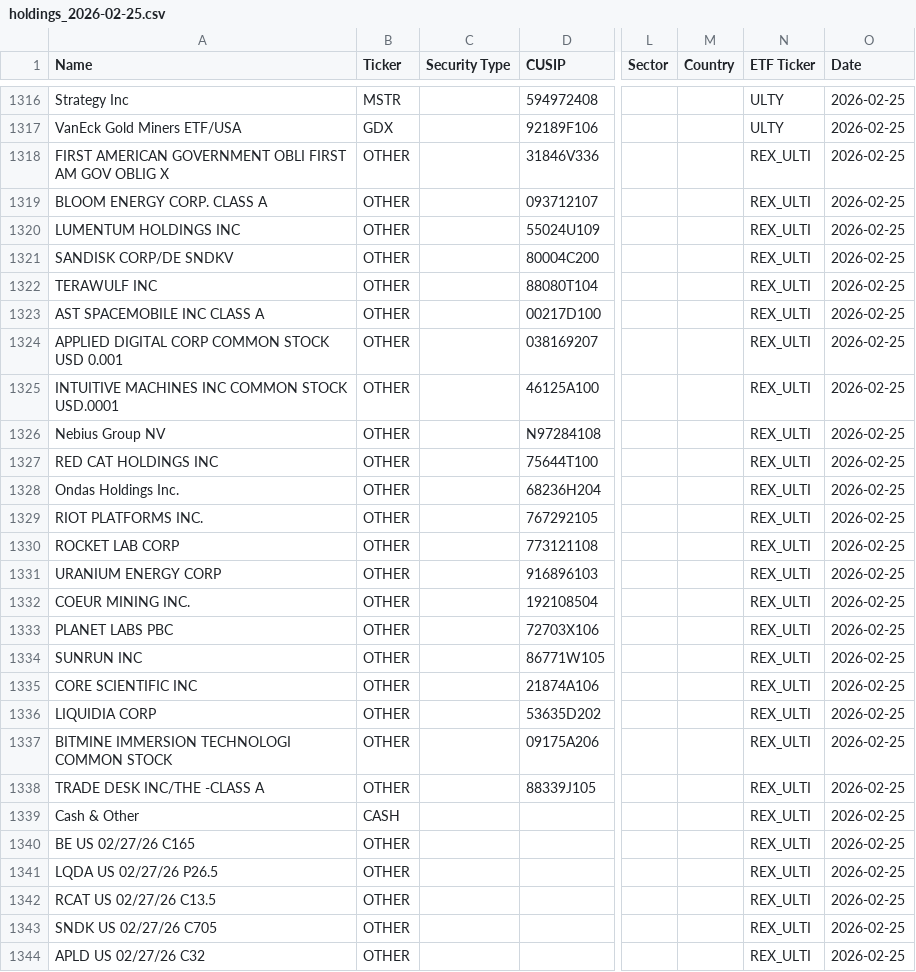
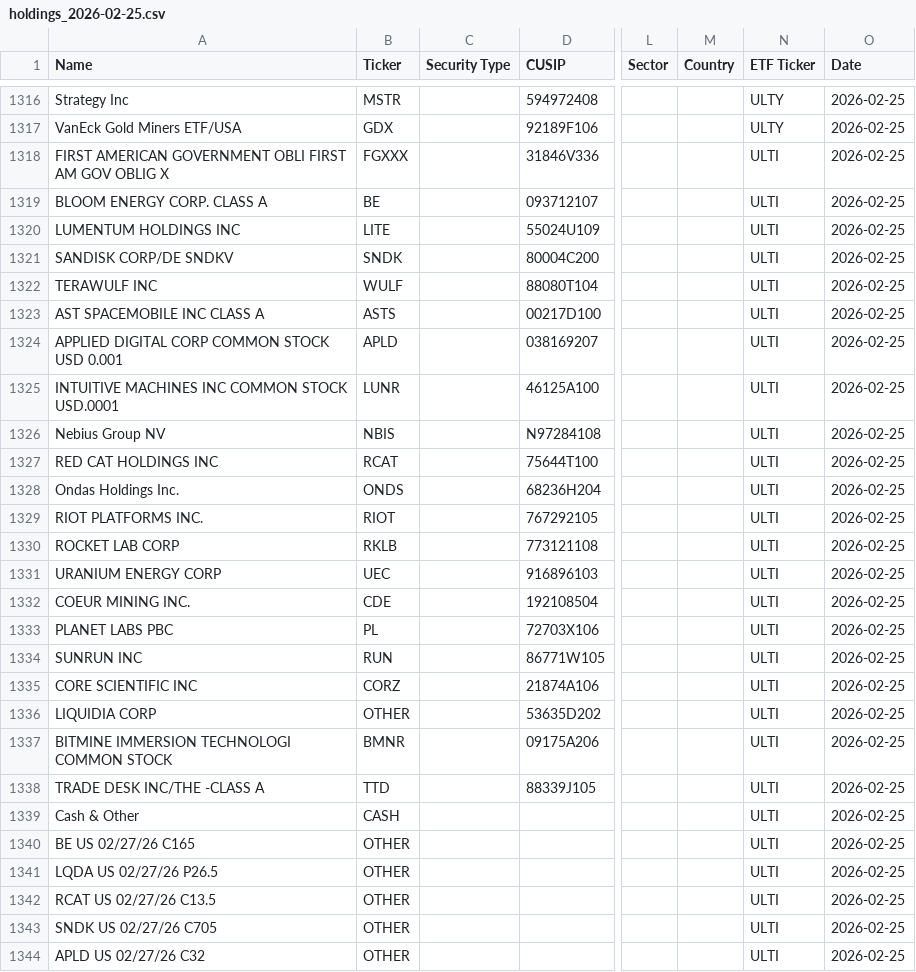
Before and after one commit to mphinance/TickerTrace, a CSV file: etf-dashboard/public/data/history/holdings_2026-02-25.csv, drawn as a sheet; only a part is shown, gaps mark what is left out; the diff covers the shown part only; the diff names each change by its address in the sheet, - before the commit and + after, or states it on an @@ line.

```diff
--- a/etf-dashboard/public/data/history/holdings_2026-02-25.csv
+++ b/etf-dashboard/public/data/history/holdings_2026-02-25.csv
-B1318 (Ticker): OTHER
+B1318 (Ticker): FGXXX
-N1318:N1344 (ETF Ticker): REX_ULTI
+N1318:N1344 (ETF Ticker): ULTI
-B1319 (Ticker): OTHER
+B1319 (Ticker): BE
-B1320 (Ticker): OTHER
+B1320 (Ticker): LITE
-B1321 (Ticker): OTHER
+B1321 (Ticker): SNDK
-B1322 (Ticker): OTHER
+B1322 (Ticker): WULF
-B1323 (Ticker): OTHER
+B1323 (Ticker): ASTS
-B1324 (Ticker): OTHER
+B1324 (Ticker): APLD
-B1325 (Ticker): OTHER
+B1325 (Ticker): LUNR
-B1326 (Ticker): OTHER
+B1326 (Ticker): NBIS
-B1327 (Ticker): OTHER
+B1327 (Ticker): RCAT
-B1328 (Ticker): OTHER
+B1328 (Ticker): ONDS
-B1329 (Ticker): OTHER
+B1329 (Ticker): RIOT
-B1330 (Ticker): OTHER
+B1330 (Ticker): RKLB
-B1331 (Ticker): OTHER
+B1331 (Ticker): UEC
-B1332 (Ticker): OTHER
+B1332 (Ticker): CDE
-B1333 (Ticker): OTHER
+B1333 (Ticker): PL
-B1334 (Ticker): OTHER
+B1334 (Ticker): RUN
-B1335 (Ticker): OTHER
+B1335 (Ticker): CORZ
-B1337 (Ticker): OTHER
+B1337 (Ticker): BMNR
-B1338 (Ticker): OTHER
+B1338 (Ticker): TTD
```
Also changed, not shown: 75 edited cells elsewhere in this file, etf-dashboard/public/data/history/holdings_2026-02-26.csv, etf-dashboard/public/data/history/holdings_2026-02-27.csv, 18 other files.
